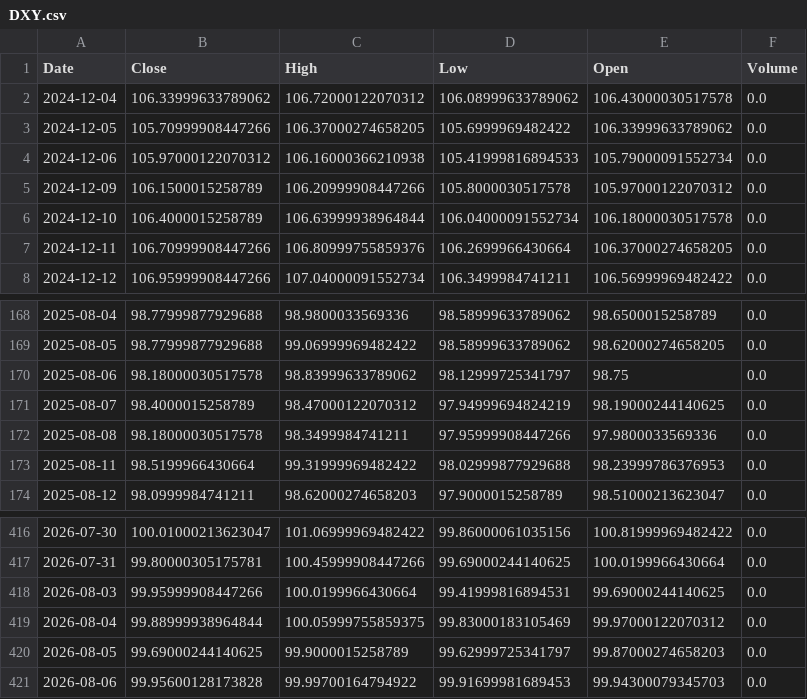
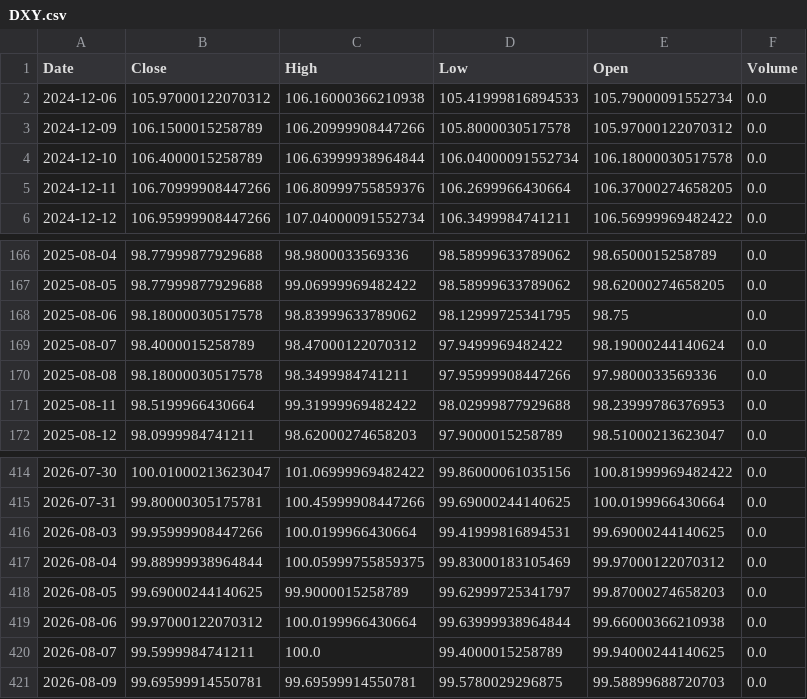
Before and after one commit to vedang122/trader, a CSV file: state/cache/ohlcv/DXY.csv, drawn as a sheet; only a part is shown, gaps mark what is left out.

```diff
--- a/state/cache/ohlcv/DXY.csv
+++ b/state/cache/ohlcv/DXY.csv
@@ -1,4 +1,2 @@
 Date,Close,High,Low,Open,Volume
-2024-12-04,106.33999633789062,106.72000122070312,106.08999633789062,106.43000030517578,0.0
-2024-12-05,105.70999908447266,106.37000274658205,105.6999969482422,106.33999633789062,0.0
 2024-12-06,105.97000122070312,106.16000366210938,105.41999816894533,105.79000091552734,0.0
@@ -169,4 +167,4 @@ Date,Close,High,Low,Open,Volume
 2025-08-05,98.77999877929688,99.06999969482422,98.58999633789062,98.62000274658205,0.0
-2025-08-06,98.18000030517578,98.83999633789062,98.12999725341797,98.75,0.0
-2025-08-07,98.4000015258789,98.47000122070312,97.94999694824219,98.19000244140625,0.0
+2025-08-06,98.18000030517578,98.83999633789062,98.12999725341795,98.75,0.0
+2025-08-07,98.4000015258789,98.47000122070312,97.9499969482422,98.19000244140624,0.0
 2025-08-08,98.18000030517578,98.3499984741211,97.95999908447266,97.9800033569336,0.0
@@ -420,2 +418,4 @@ Date,Close,High,Low,Open,Volume
 2026-08-05,99.69000244140625,99.9000015258789,99.62999725341797,99.87000274658203,0.0
-2026-08-06,99.95600128173828,99.99700164794922,99.91699981689453,99.94300079345703,0.0
+2026-08-06,99.97000122070312,100.0199966430664,99.63999938964844,99.66000366210938,0.0
+2026-08-07,99.5999984741211,100.0,99.4000015258789,99.94000244140625,0.0
+2026-08-09,99.69599914550781,99.69599914550781,99.5780029296875,99.58899688720703,0.0
```
Also changed, not shown: state/cache/ohlcv/BHARTIARTL.csv, state/cache/ohlcv/GOLD.csv, 24 other files.
